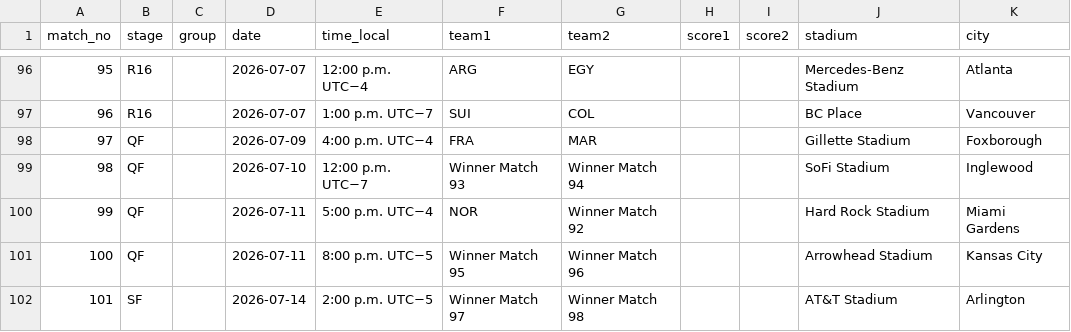
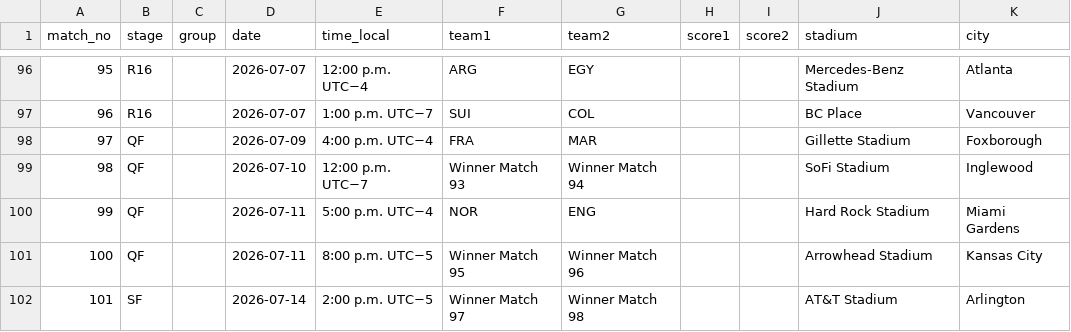
Before and after one commit to scalonico/mundial26, a CSV file: data/wc2026_matches.csv, drawn as a sheet; only a part is shown, gaps mark what is left out.

```diff
--- a/data/wc2026_matches.csv
+++ b/data/wc2026_matches.csv
@@ -99,3 +99,3 @@ match_no,stage,group,date,time_local,team1,team2,score1,score2,stadium,city
 98,QF,,2026-07-10,12:00 p.m. UTC−7,Winner Match 93,Winner Match 94,,,SoFi Stadium,Inglewood
-99,QF,,2026-07-11,5:00 p.m. UTC−4,NOR,Winner Match 92,,,Hard Rock Stadium,Miami Gardens
+99,QF,,2026-07-11,5:00 p.m. UTC−4,NOR,ENG,,,Hard Rock Stadium,Miami Gardens
 100,QF,,2026-07-11,8:00 p.m. UTC−5,Winner Match 95,Winner Match 96,,,Arrowhead Stadium,Kansas City
```
